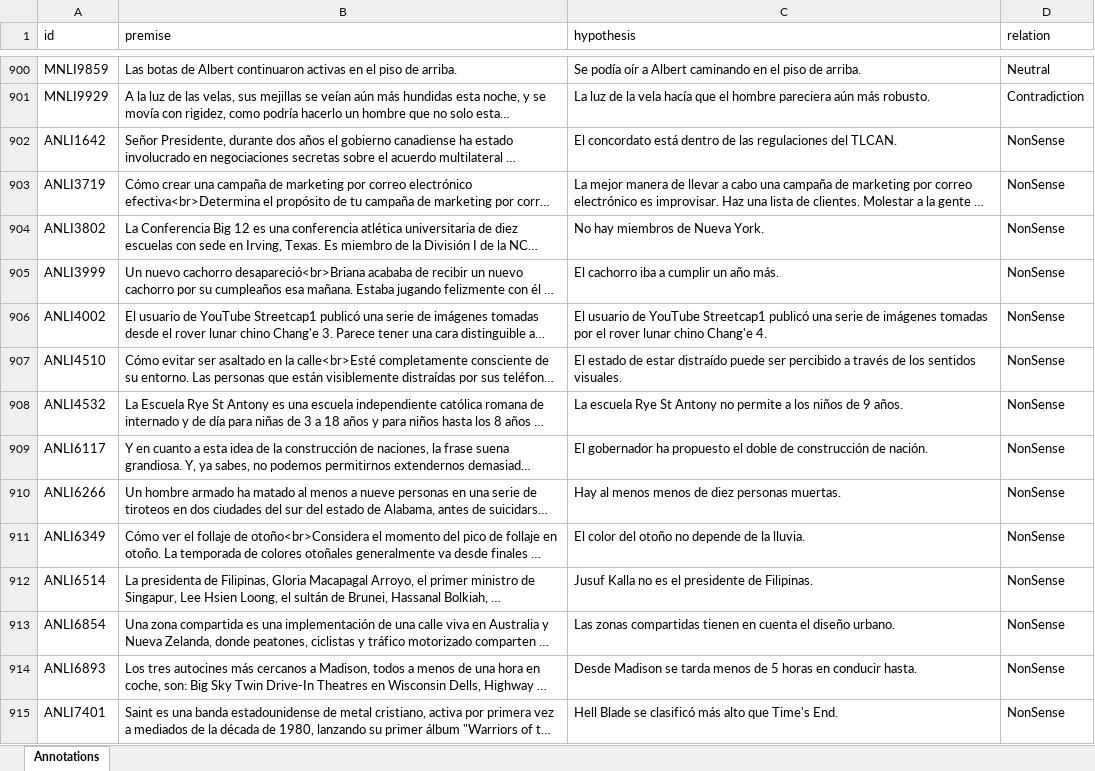
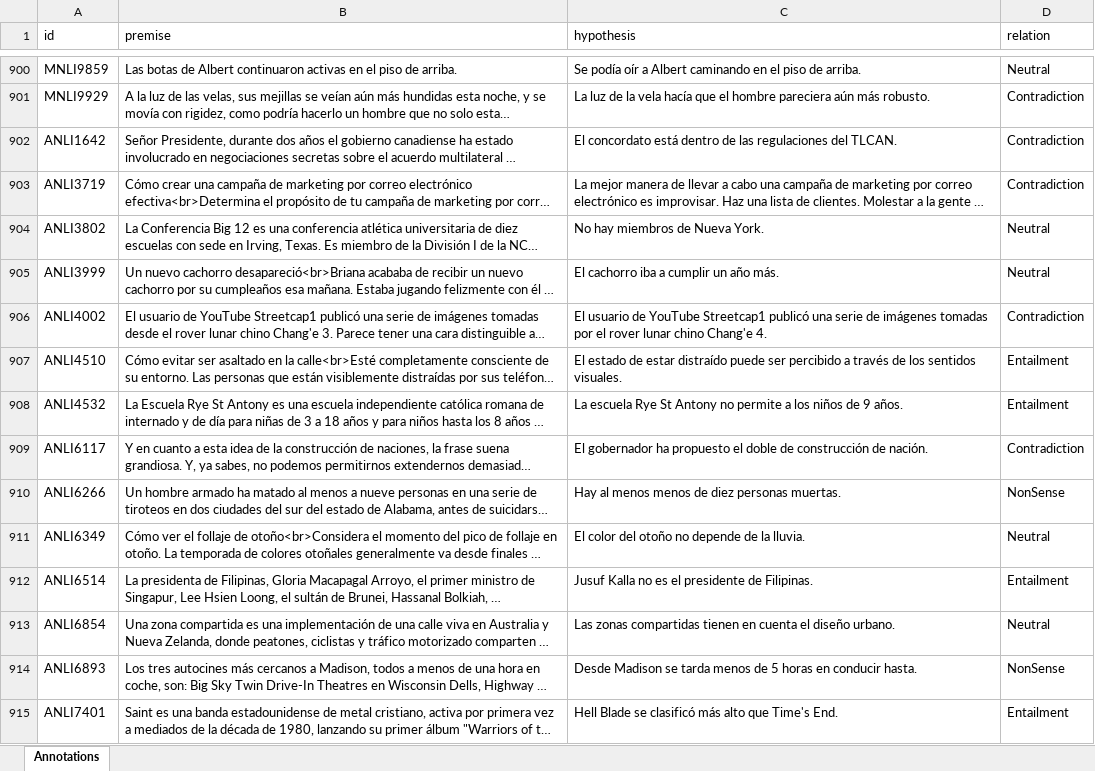
Before and after one commit to Muhsabrys/EasyAnnotation, an Excel workbook: Annotations/annotations_ES.xlsx, sheet Annotations, drawn as a sheet; only a part is shown, gaps mark what is left out; long unchanged cells end in …; values as stored, in another font and other column widths than the file's, no borders; the diff covers the shown part only; the diff names each change by its address in the sheet, - before the commit and + after, or states it on an @@ line.

Commit message:
Update Spanish annotations

```diff
--- a/Annotations/annotations_ES.xlsx (sheet Annotations)
+++ b/Annotations/annotations_ES.xlsx (sheet Annotations)
-D902:D903 (relation): NonSense
+D902:D903 (relation): Contradiction
-D904:D905 (relation): NonSense
+D904:D905 (relation): Neutral
-D906 (relation): NonSense
+D906 (relation): Contradiction
-D907:D908 (relation): NonSense
+D907:D908 (relation): Entailment
-D909 (relation): NonSense
+D909 (relation): Contradiction
-D911 (relation): NonSense
+D911 (relation): Neutral
-D912 (relation): NonSense
+D912 (relation): Entailment
-D913 (relation): NonSense
+D913 (relation): Neutral
-D915 (relation): NonSense
+D915 (relation): Entailment
```
Also changed, not shown: 32 edited cells elsewhere in this sheet.
